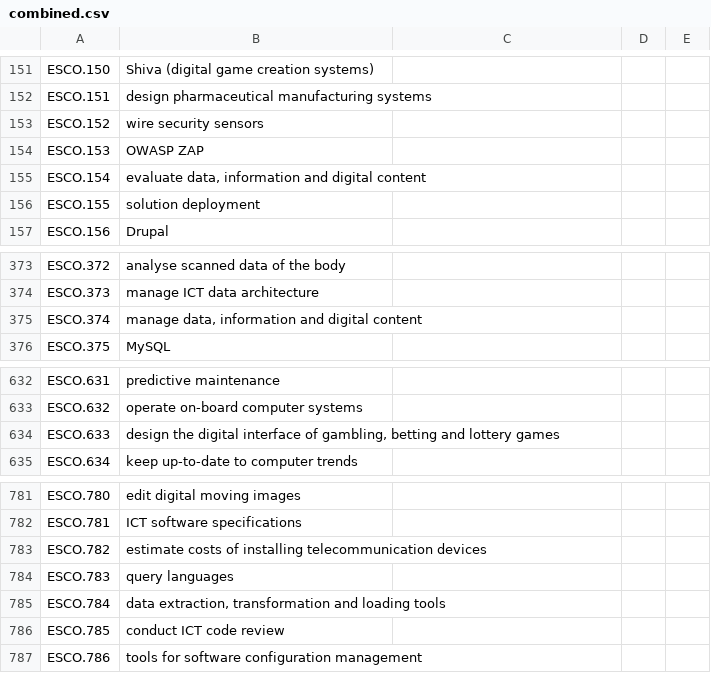
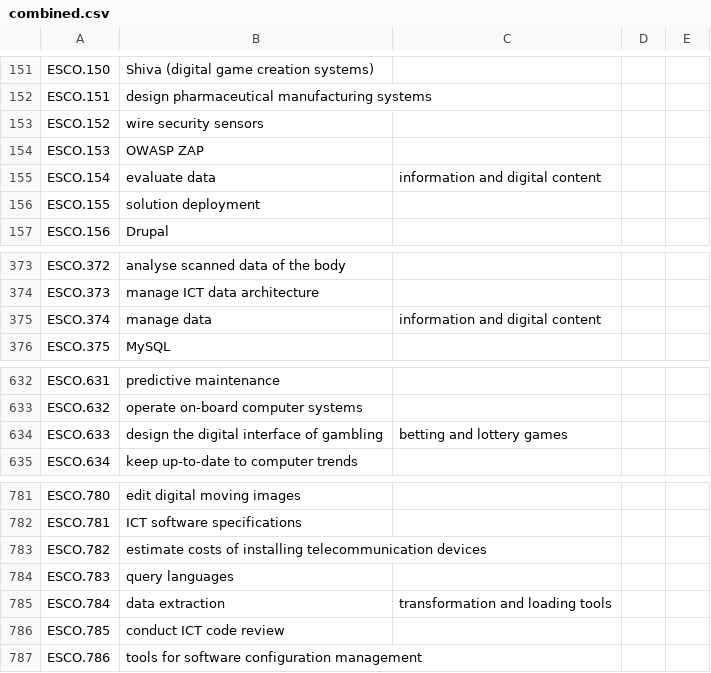
Before and after one commit to LAiSER-Software/extract-module, a CSV file: laiser/public/combined.csv, drawn as a sheet; only a part is shown, gaps mark what is left out; the diff covers the shown part only.

Commit message:
fix(development): update extraction output and bug fixes

```diff
--- a/laiser/public/combined.csv
+++ b/laiser/public/combined.csv
@@ -154,3 +154,3 @@ ESCO.152,wire security sensors
 ESCO.153,OWASP ZAP
-ESCO.154,"evaluate data, information and digital content"
+ESCO.154,evaluate data, information and digital content
 ESCO.155,solution deployment
@@ -374,3 +374,3 @@ ESCO.372,analyse scanned data of the body
 ESCO.373,manage ICT data architecture
-ESCO.374,"manage data, information and digital content"
+ESCO.374,manage data, information and digital content
 ESCO.375,MySQL
@@ -633,3 +633,3 @@ ESCO.631,predictive maintenance
 ESCO.632,operate on-board computer systems
-ESCO.633,"design the digital interface of gambling, betting and lottery games"
+ESCO.633,design the digital interface of gambling, betting and lottery games
 ESCO.634,keep up-to-date to computer trends
@@ -784,3 +784,3 @@ ESCO.782,estimate costs of installing telecommunication devices
 ESCO.783,query languages
-ESCO.784,"data extraction, transformation and loading tools"
+ESCO.784,data extraction, transformation and loading tools
 ESCO.785,conduct ICT code review
```
Also changed, not shown: 19 edited cells elsewhere in this file, 8 other files.
